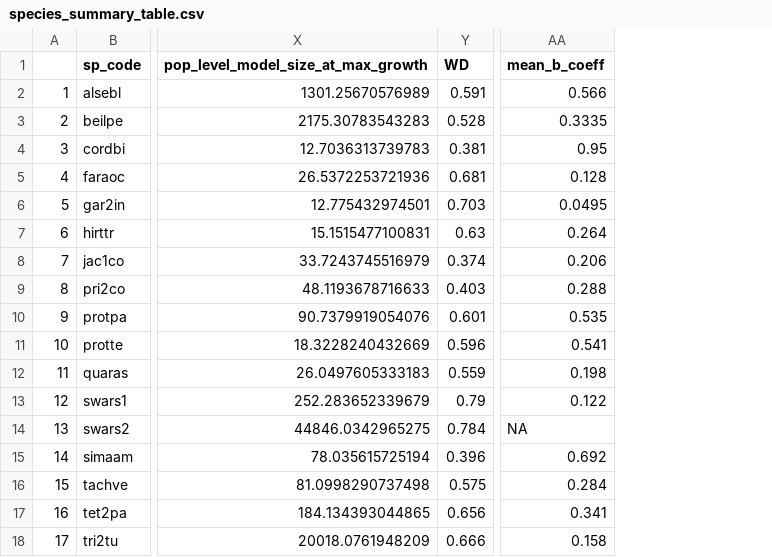
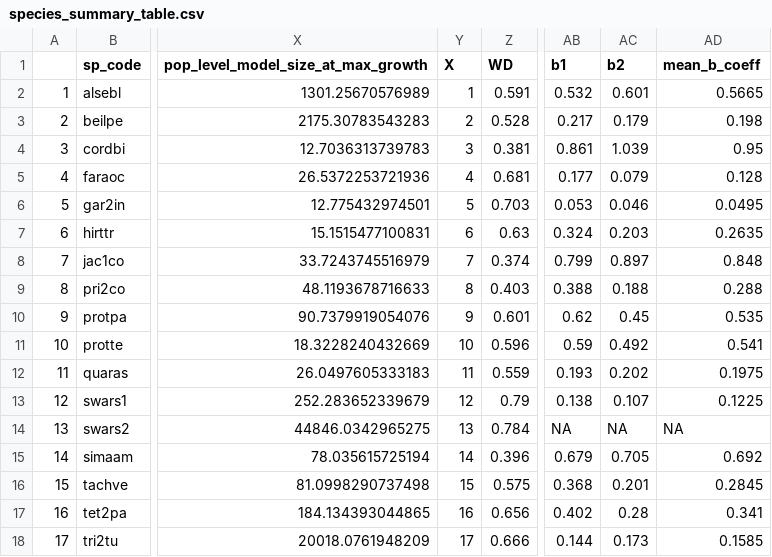
Before and after one commit to Tess-LaCoil/hmde-multispecies, a CSV file: output/data/species_summary_table.csv, drawn as a sheet; only a part is shown, gaps mark what is left out; addresses are those after the commit; the diff names each change by its address in the sheet, - before the commit and + after, or states it on an @@ line.

```diff
--- a/output/data/species_summary_table.csv
+++ b/output/data/species_summary_table.csv
+column Y (X), rows 2-18: 1 | 2 | 3 | 4 | 5 | 6 | 7 | 8 | 9 | 10 | 11 | 12 | 13 | 14 | 15 | 16 | 17
+column AB (b1), rows 2-18: 0.532 | 0.217 | 0.861 | 0.177 | 0.053 | 0.324 | 0.799 | 0.388 | 0.62 | 0.59 | 0.193 | 0.138 | NA | 0.679 | 0.368 | 0.402 | 0.144
+column AC (b2), rows 2-18: 0.601 | 0.179 | 1.039 | 0.079 | 0.046 | 0.203 | 0.897 | 0.188 | 0.45 | 0.492 | 0.202 | 0.107 | NA | 0.705 | 0.201 | 0.28 | 0.173
-AD2 (mean_b_coeff): 0.566
+AD2 (mean_b_coeff): 0.5665
-AD3 (mean_b_coeff): 0.3335
+AD3 (mean_b_coeff): 0.198
-AD7 (mean_b_coeff): 0.264
+AD7 (mean_b_coeff): 0.2635
-AD8 (mean_b_coeff): 0.206
+AD8 (mean_b_coeff): 0.848
-AD12 (mean_b_coeff): 0.198
+AD12 (mean_b_coeff): 0.1975
-AD13 (mean_b_coeff): 0.122
+AD13 (mean_b_coeff): 0.1225
-AD16 (mean_b_coeff): 0.284
+AD16 (mean_b_coeff): 0.2845
-AD18 (mean_b_coeff): 0.158
+AD18 (mean_b_coeff): 0.1585
```
Also changed, not shown: input/TraitTable.csv, output/data/Paper_Table_3.csv, 2 other files.
